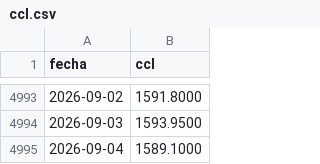
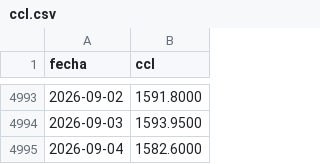
Before and after one commit to Ignacio-Talento/byma-etf-correlaciones, a CSV file: data/ccl.csv, drawn as a sheet; only a part is shown, gaps mark what is left out.

```diff
--- a/data/ccl.csv
+++ b/data/ccl.csv
@@ -4994,2 +4994,2 @@ fecha,ccl
 2026-09-03,1593.9500
-2026-09-04,1589.1000
+2026-09-04,1582.6000
```
Also changed, not shown: 3 other files.
